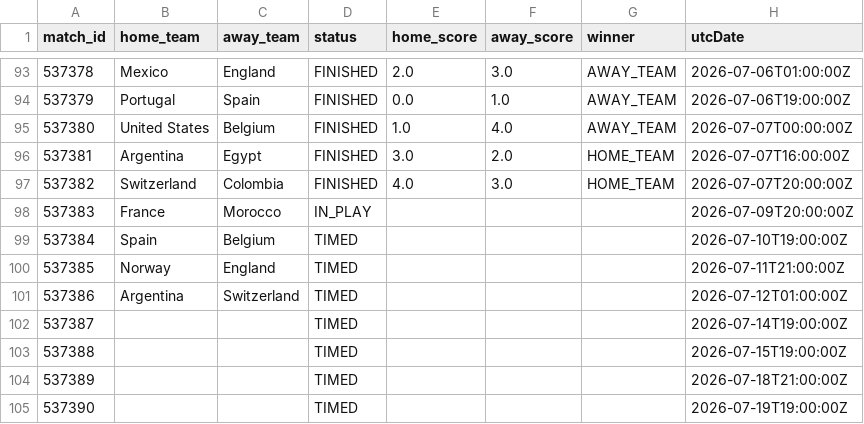
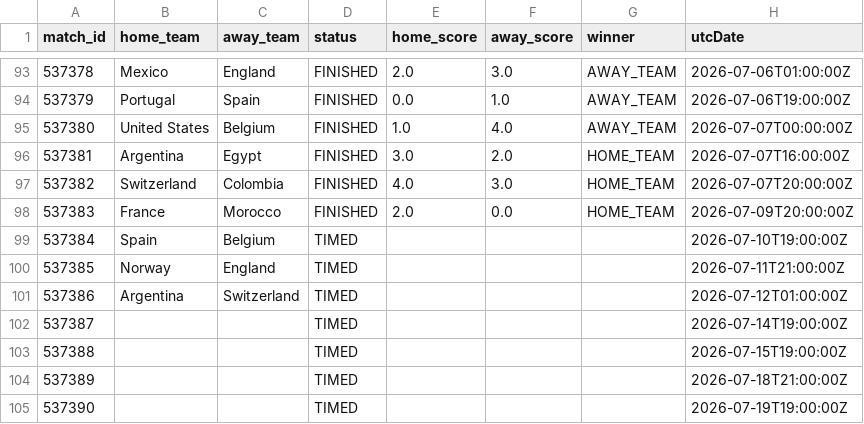
Before and after one commit to michaelsimmo11/WorldCupSweepstake, a CSV file: data/matches_2026.csv, drawn as a sheet; only a part is shown, gaps mark what is left out.

```diff
--- a/data/matches_2026.csv
+++ b/data/matches_2026.csv
@@ -97,3 +97,3 @@ match_id,home_team,away_team,status,home_score,away_score,winner,utcDate
 537382,Switzerland,Colombia,FINISHED,4.0,3.0,HOME_TEAM,2026-07-07T20:00:00Z
-537383,France,Morocco,IN_PLAY,,,,2026-07-09T20:00:00Z
+537383,France,Morocco,FINISHED,2.0,0.0,HOME_TEAM,2026-07-09T20:00:00Z
 537384,Spain,Belgium,TIMED,,,,2026-07-10T19:00:00Z
```
Also changed, not shown: data/team_stats_2026.csv, 1 other file.
